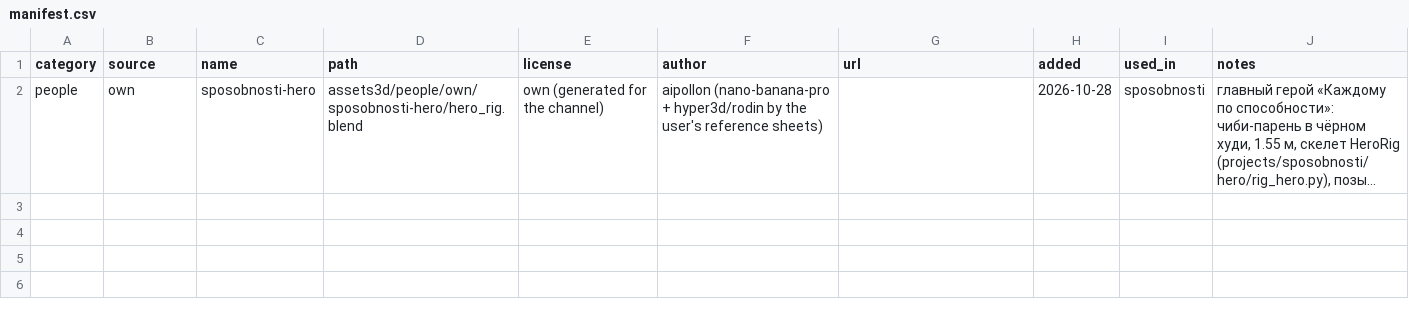
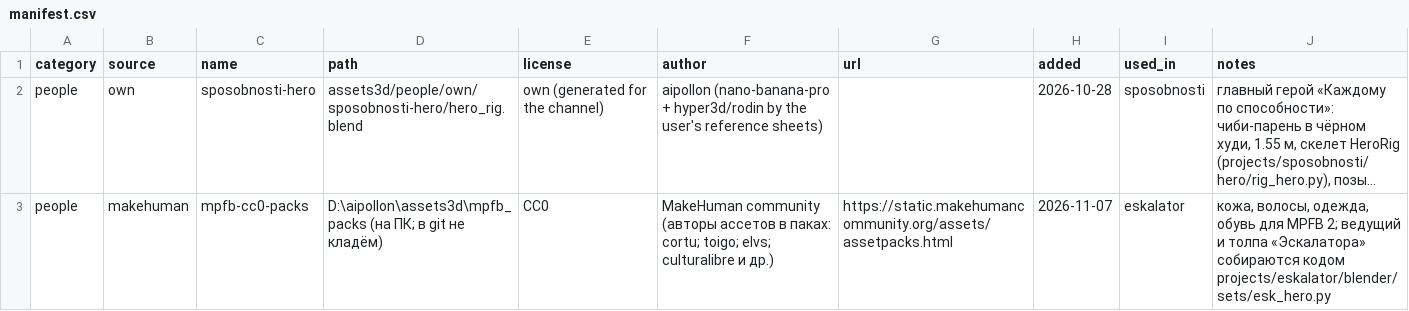
Before and after one commit to mishakablov-ops/filekinemabenzsn, a CSV file: assets3d/manifest.csv, drawn as a sheet; long unchanged cells end in …; the diff names each change by its address in the sheet, - before the commit and + after, or states it on an @@ line.

```diff
--- a/assets3d/manifest.csv
+++ b/assets3d/manifest.csv
+row 3: people | makehuman | mpfb-cc0-packs | D:\aipollon\assets3d\mpfb_packs (на ПК; в git не кладём) | CC0 | MakeHuman community (авторы ассетов в паках: cortu; toigo; elvs; culturalibre и др.) | https://static.makehumancommunity.org/assets/assetpacks.html | 2026-11-07 | eskalator | кожа, волосы, одежда, обувь для MPFB 2; ведущий и толпа «Эскалатора» собираются кодом projects/eskalator/blender/sets/esk_hero.py
```
Also changed, not shown: 3 other files.
